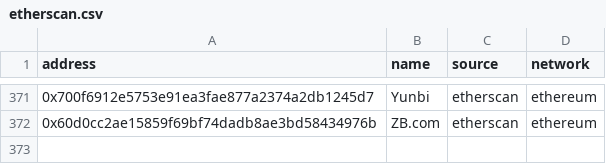
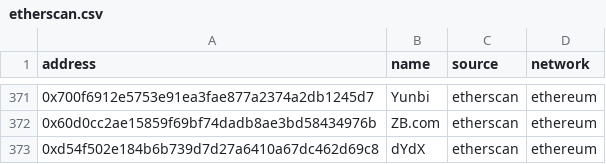
Before and after one commit to RSS3-Network/DSL-v0.4, a CSV file: service/indexer/internal/worker/transaction/asset/cex_wallet/etherscan.csv, drawn as a sheet; only a part is shown, gaps mark what is left out; the diff names each change by its address in the sheet, - before the commit and + after, or states it on an @@ line.

Commit message:
feat(worker/transaction): dydx support (#370)

```diff
--- a/service/indexer/internal/worker/transaction/asset/cex_wallet/etherscan.csv
+++ b/service/indexer/internal/worker/transaction/asset/cex_wallet/etherscan.csv
+row 373: 0xd54f502e184b6b739d7d27a6410a67dc462d69c8 | dYdX | etherscan | ethereum
```
